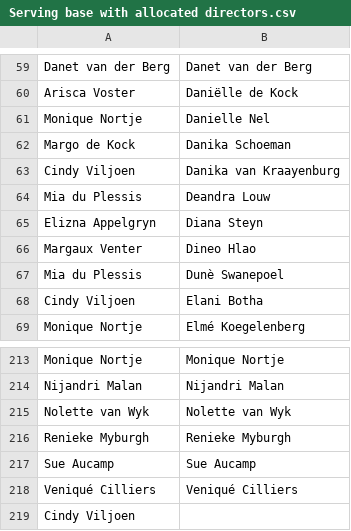
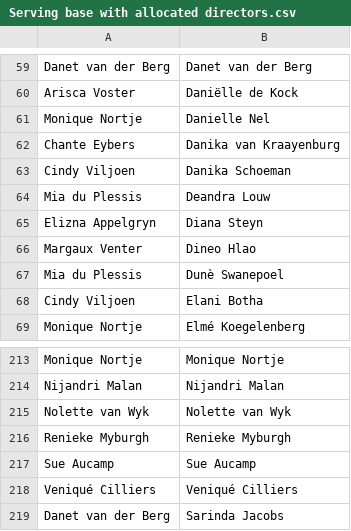
Before and after one commit to venique98-spec/uKids-availability, a CSV file: data/Serving base with allocated directors.csv, drawn as a sheet; only a part is shown, gaps mark what is left out.

Commit message:
Update Serving base with allocated directors.csv

```diff
--- a/data/Serving base with allocated directors.csv
+++ b/data/Serving base with allocated directors.csv
@@ -61,4 +61,4 @@ Arisca Voster,Daniëlle de Kock
 Monique Nortje,Danielle Nel
-Margo de Kock,Danika Schoeman
-Cindy Viljoen,Danika van Kraayenburg
+Chante Eybers,Danika van Kraayenburg
+Cindy Viljoen,Danika Schoeman
 Mia du Plessis,Deandra Louw
@@ -218,2 +218,2 @@ Sue Aucamp,Sue Aucamp
 Veniqué Cilliers,Veniqué Cilliers
-Cindy Viljoen,
+Danet van der Berg, Sarinda Jacobs
```
